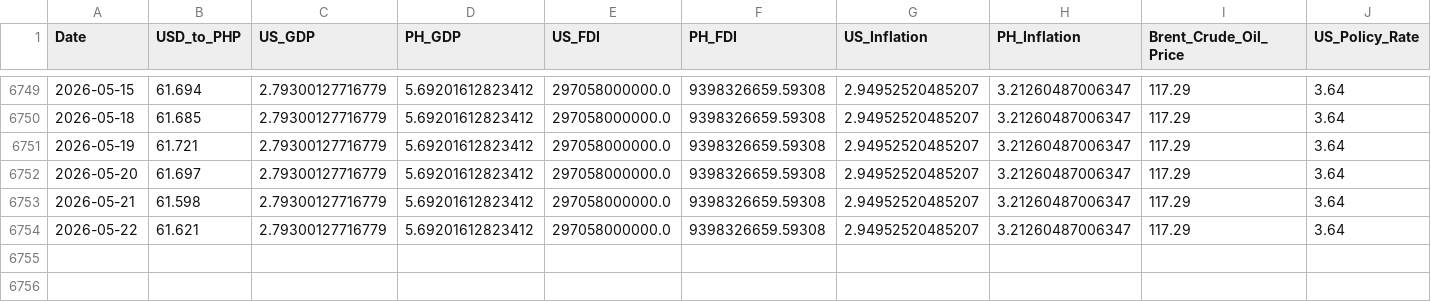
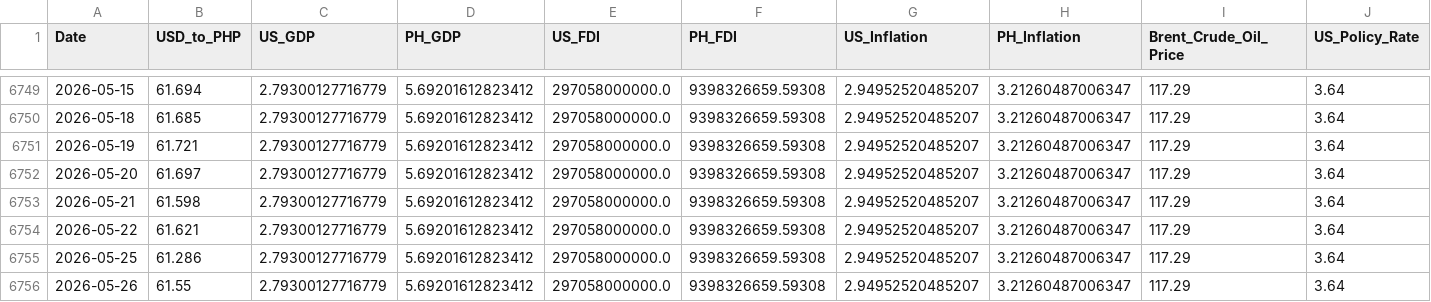
Before and after one commit to Forex-DataViz/forex-dashboard, a CSV file: FX_WIDE.csv, drawn as a sheet; only a part is shown, gaps mark what is left out; rows hold the shown columns only; the diff names each change by its address in the sheet, - before the commit and + after, or states it on an @@ line.

```diff
--- a/FX_WIDE.csv
+++ b/FX_WIDE.csv
+row 6755: 2026-05-25 | 61.286 | 2.79300127716779 | 5.69201612823412 | 297058000000.0 | 9398326659.59308 | 2.94952520485207 | 3.21260487006347 | 117.29 | 3.64
+row 6756: 2026-05-26 | 61.55 | 2.79300127716779 | 5.69201612823412 | 297058000000.0 | 9398326659.59308 | 2.94952520485207 | 3.21260487006347 | 117.29 | 3.64
```
